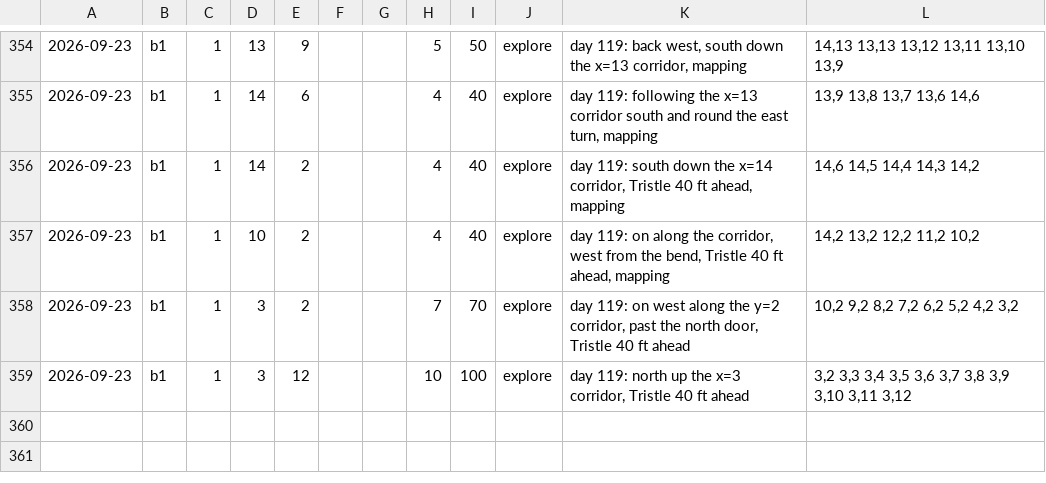
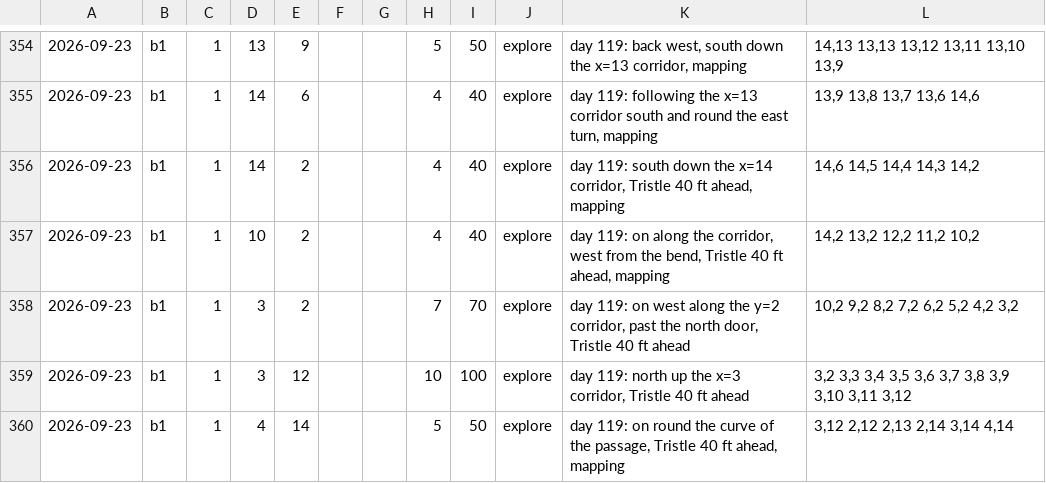
Before and after one commit to dllahr/claude_playing_advanced_dungeons_and_dragons_1st_edition, a TSV file: campaign/party.tsv, drawn as a sheet; only a part is shown, gaps mark what is left out; the diff names each change by its address in the sheet, - before the commit and + after, or states it on an @@ line.

```diff
--- a/campaign/party.tsv
+++ b/campaign/party.tsv
+row 360: 2026-09-23 | b1 | 1 | 4 | 14 |  |  | 5 | 50 | explore | day 119: on round the curve of the passage, Tristle 40 ft ahead, mapping | 3,12 2,12 2,13 2,14 3,14 4,14
```
Also changed, not shown: campaign/clock.tsv, campaign/world_changes.tsv.
